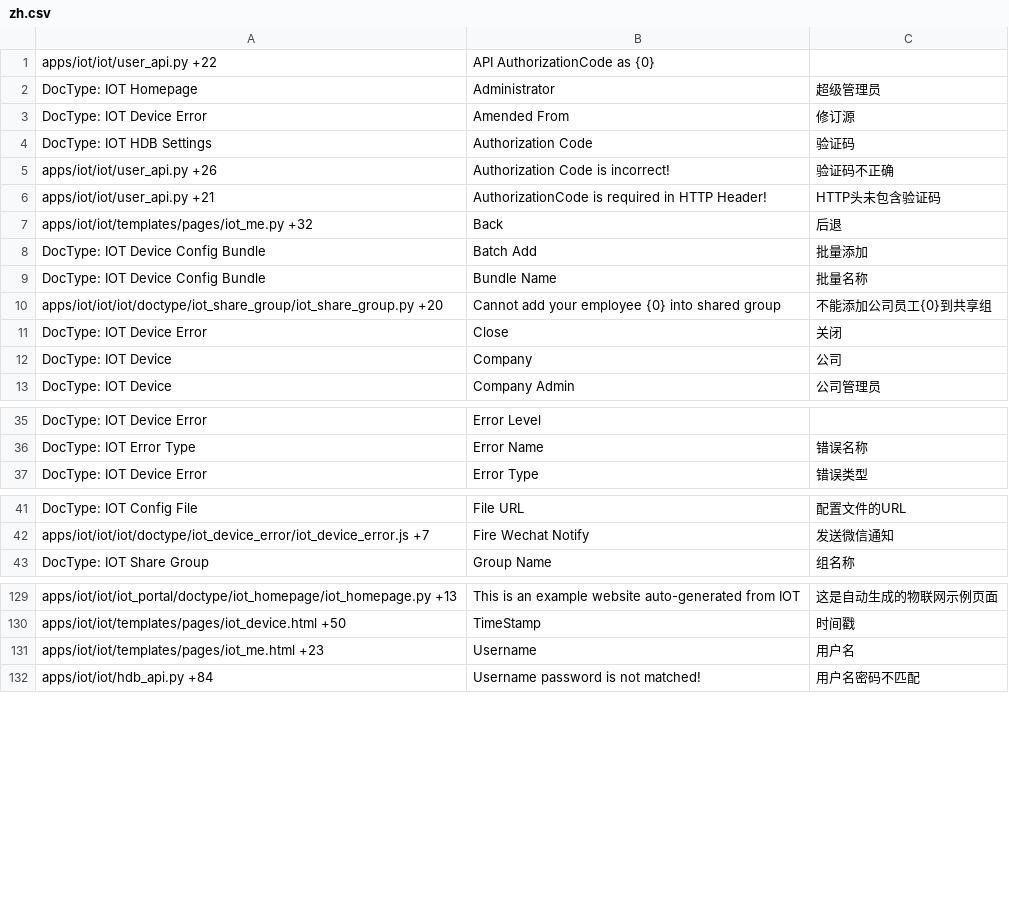
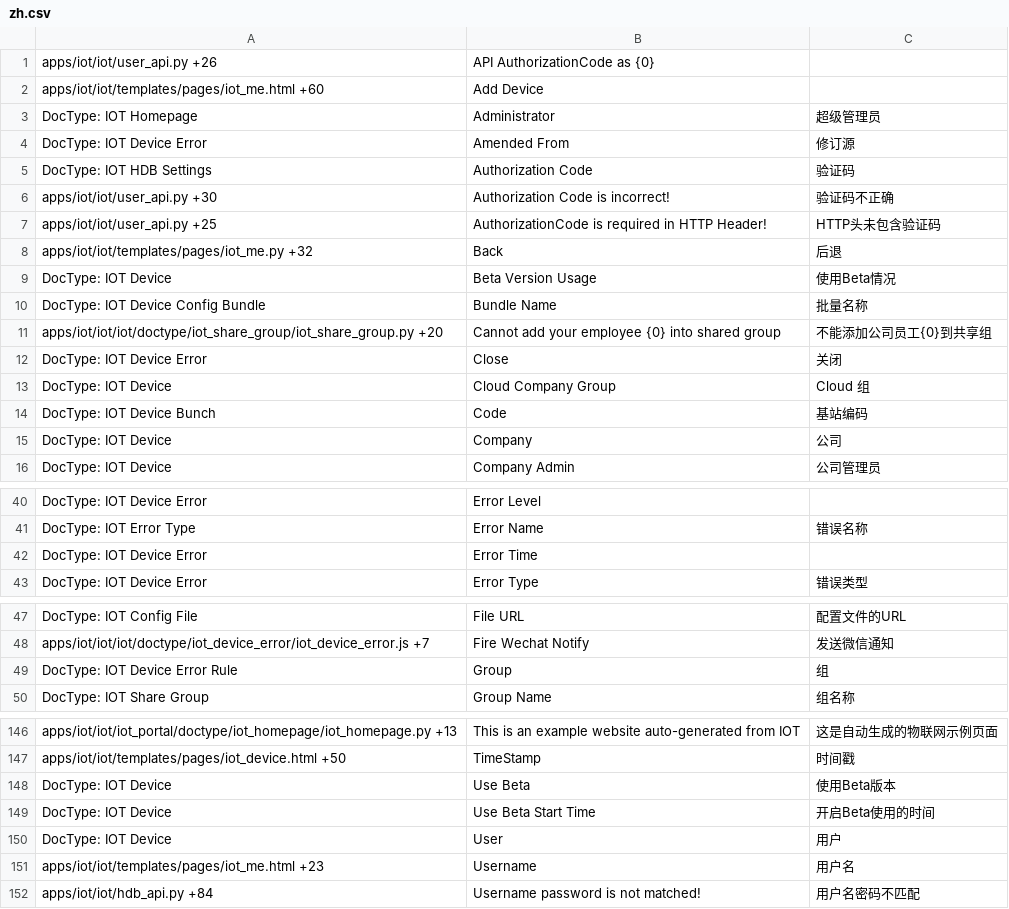
Before and after one commit to srdgame/frappe_iot, a CSV file: iot/translations/zh.csv, drawn as a sheet; only a part is shown, gaps mark what is left out; the diff covers the shown part only.

```diff
--- a/iot/translations/zh.csv
+++ b/iot/translations/zh.csv
@@ -1,2 +1,3 @@
-apps/iot/iot/user_api.py +22,API AuthorizationCode as {0},
+apps/iot/iot/user_api.py +26,API AuthorizationCode as {0},
+apps/iot/iot/templates/pages/iot_me.html +60,Add Device,
 DocType: IOT Homepage,Administrator,超级管理员
@@ -4,6 +5,6 @@ DocType: IOT Device Error,Amended From,修订源
 DocType: IOT HDB Settings,Authorization Code,验证码
-apps/iot/iot/user_api.py +26,Authorization Code is incorrect!,验证码不正确
-apps/iot/iot/user_api.py +21,AuthorizationCode is required in HTTP Header!,HTTP头未包含验证码
+apps/iot/iot/user_api.py +30,Authorization Code is incorrect!,验证码不正确
+apps/iot/iot/user_api.py +25,AuthorizationCode is required in HTTP Header!,HTTP头未包含验证码
 apps/iot/iot/templates/pages/iot_me.py +32,Back,后退
-DocType: IOT Device Config Bundle,Batch Add,批量添加
+DocType: IOT Device,Beta Version Usage,使用Beta情况
 DocType: IOT Device Config Bundle,Bundle Name,批量名称
@@ -11,2 +12,4 @@ apps/iot/iot/iot/doctype/iot_share_group/iot_share_group.py +20,Cannot add your
 DocType: IOT Device Error,Close,关闭
+DocType: IOT Device,Cloud Company Group,Cloud 组
+DocType: IOT Device Bunch,Code,基站编码
 DocType: IOT Device,Company,公司
@@ -36,2 +41,3 @@ DocType: IOT Device Error,Error Level,
 DocType: IOT Error Type,Error Name,错误名称
+DocType: IOT Device Error,Error Time,
 DocType: IOT Device Error,Error Type,错误类型
@@ -42,2 +48,3 @@ DocType: IOT Config File,File URL,配置文件的URL
 apps/iot/iot/iot/doctype/iot_device_error/iot_device_error.js +7,Fire Wechat Notify,发送微信通知
+DocType: IOT Device Error Rule,Group,组
 DocType: IOT Share Group,Group Name,组名称
@@ -130,2 +147,5 @@ apps/iot/iot/iot_portal/doctype/iot_homepage/iot_homepage.py +13,This is an exam
 apps/iot/iot/templates/pages/iot_device.html +50,TimeStamp,时间戳
+DocType: IOT Device,Use Beta,使用Beta版本
+DocType: IOT Device,Use Beta Start Time,开启Beta使用的时间
+DocType: IOT Device,User,用户
 apps/iot/iot/templates/pages/iot_me.html +23,Username,用户名
```
Also changed, not shown: 12 added rows and 19 edited cells elsewhere in this file, iot/translations/en-US.csv.
